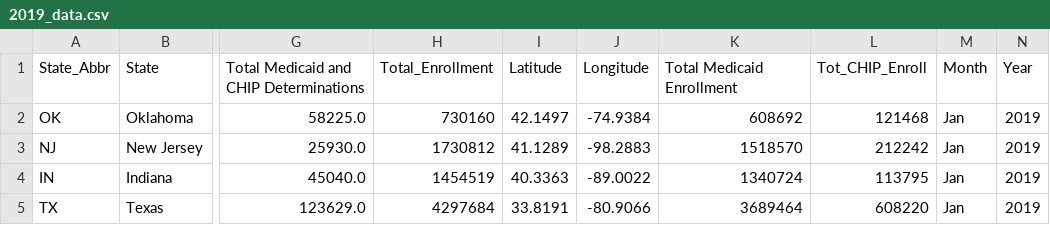
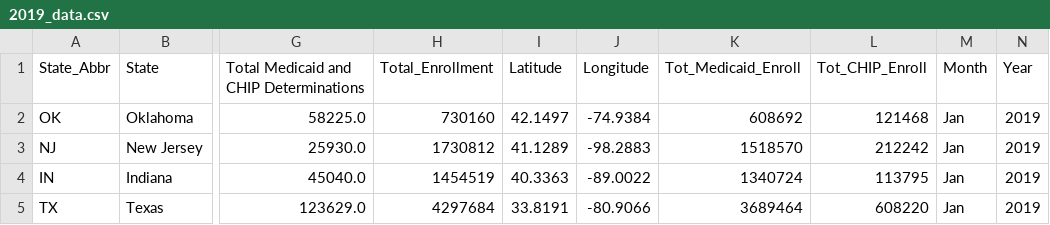
Before and after one commit to JessIsHere/InteractiveVisulization-Project, a CSV file: Data/Clean/2019_data.csv, drawn as a sheet; only a part is shown, gaps mark what is left out; the diff names each change by its address in the sheet, - before the commit and + after, or states it on an @@ line.

Commit message:
merged medicaid to ARH data on SJB mung code version merge notebook

```diff
--- a/Data/Clean/2019_data.csv
+++ b/Data/Clean/2019_data.csv
-K1: Total Medicaid Enrollment
+K1: Tot_Medicaid_Enroll
```
Also changed, not shown: 3 other files.
